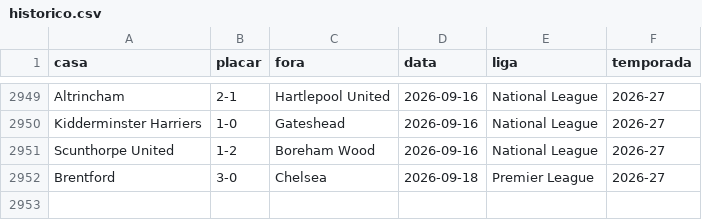
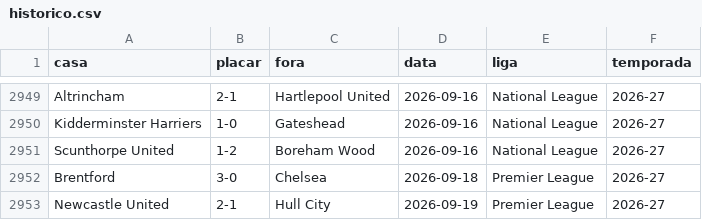
Before and after one commit to AlexTorres10/bbi-placares, a CSV file: data/historico.csv, drawn as a sheet; only a part is shown, gaps mark what is left out.

Commit message:
Placar — Newcastle United 2-1 Hull City (2026-09-19)

```diff
--- a/data/historico.csv
+++ b/data/historico.csv
@@ -2952 +2952,2 @@ Scunthorpe United,1-2,Boreham Wood,2026-09-16,National League,2026-27
 Brentford,3-0,Chelsea,2026-09-18,Premier League,2026-27
+Newcastle United,2-1,Hull City,2026-09-19,Premier League,2026-27
```
Also changed, not shown: data/posicoes.csv, 1 other file.
